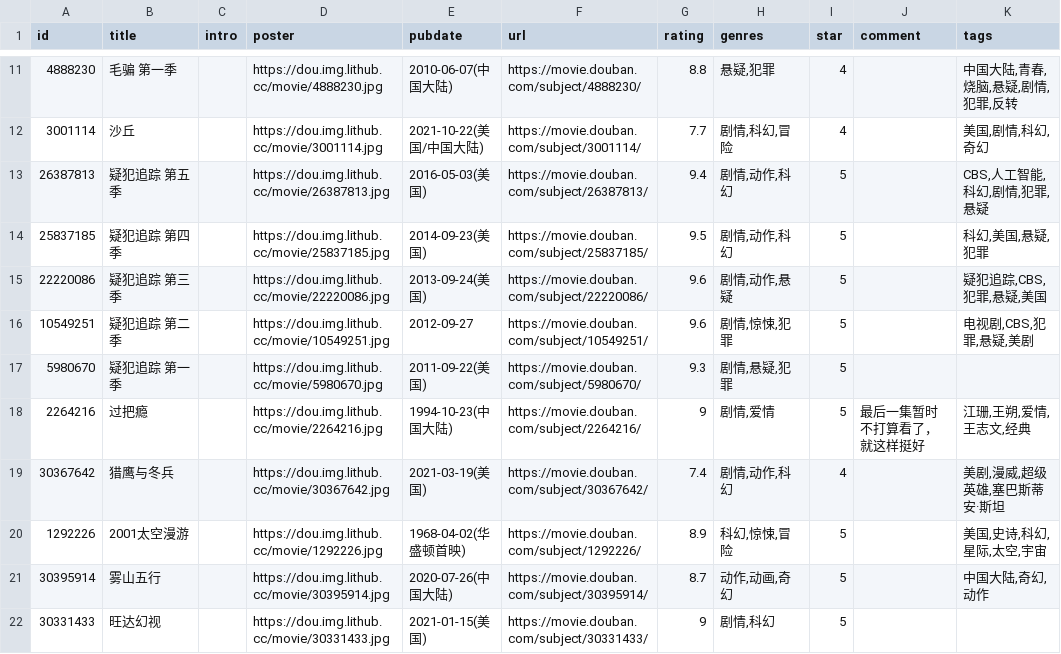
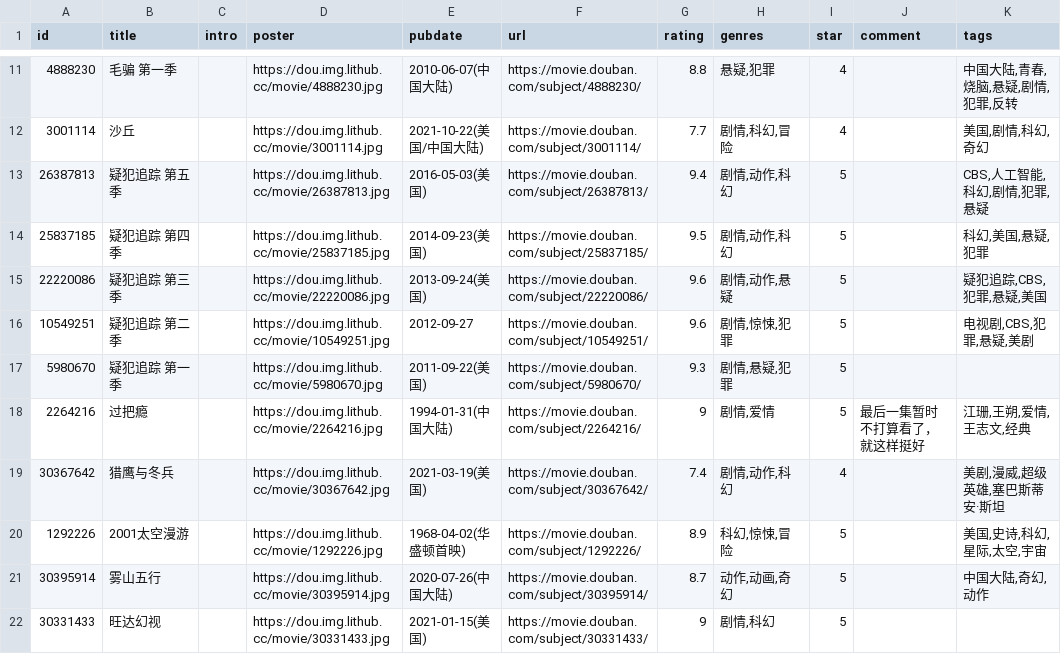
Before and after one commit to spacding/spacding.github.io, a CSV file: data/douban/movie.csv, drawn as a sheet; only a part is shown, gaps mark what is left out; the diff names each change by its address in the sheet, - before the commit and + after, or states it on an @@ line.

Commit message:
chore: update douban data

```diff
--- a/data/douban/movie.csv
+++ b/data/douban/movie.csv
-E18 (pubdate): 1994-10-23(中国大陆)
+E18 (pubdate): 1994-01-31(中国大陆)
```
